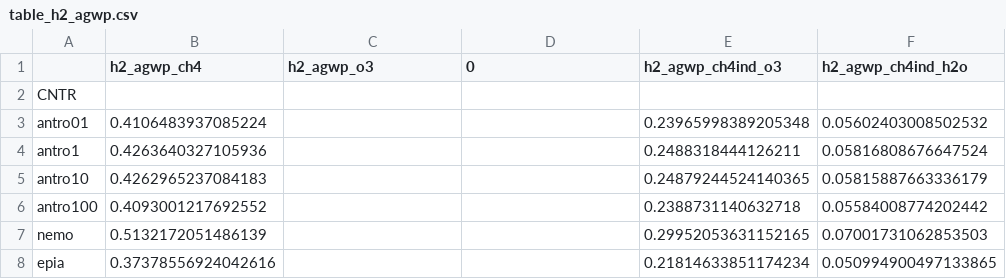
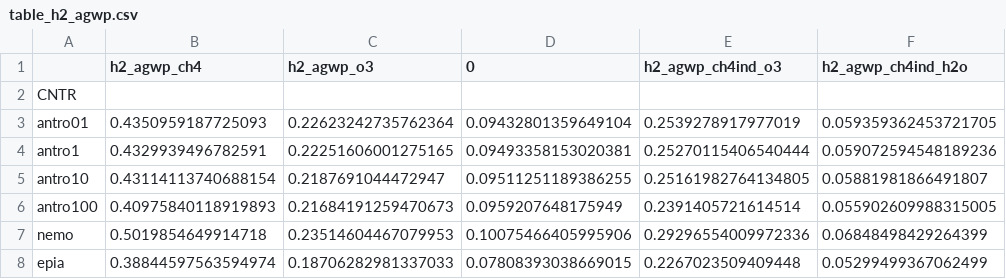
Before and after one commit to ciceroOslo/Hydrogen_GWP, a CSV file: output/table_h2_agwp.csv, drawn as a sheet; only a part is shown; the diff covers the shown part only.

```diff
--- a/output/table_h2_agwp.csv
+++ b/output/table_h2_agwp.csv
@@ -2,7 +2,7 @@
 CNTR,,,,,
-antro01,0.4106483937085224,,,0.23965998389205348,0.05602403008502532
-antro1,0.4263640327105936,,,0.2488318444126211,0.05816808676647524
-antro10,0.4262965237084183,,,0.24879244524140365,0.05815887663336179
-antro100,0.4093001217692552,,,0.2388731140632718,0.05584008774202442
-nemo,0.5132172051486139,,,0.29952053631152165,0.07001731062853503
-epia,0.37378556924042616,,,0.21814633851174234,0.050994900497133865
+antro01,0.4350959187725093,0.22623242735762364,0.09432801359649104,0.2539278917977019,0.059359362453721705
+antro1,0.4329939496782591,0.22251606001275165,0.09493358153020381,0.25270115406540444,0.059072594548189236
+antro10,0.43114113740688154,0.2187691044472947,0.09511251189386255,0.25161982764134805,0.05881981866491807
+antro100,0.40975840118919893,0.21684191259470673,0.0959207648175949,0.2391405721614514,0.055902609988315005
+nemo,0.5019854649914718,0.23514604467079953,0.10075466405995906,0.29296554009972336,0.06848498429264399
+epia,0.38844597563594974,0.18706282981337033,0.07808393038669015,0.2267023509409448,0.05299499367062499
```
Also changed, not shown: 20 edited cells elsewhere in this file, input/OSLOCTM3-emi_burden-H2.csv, output/table_budget_h2.csv, 16 other files.
